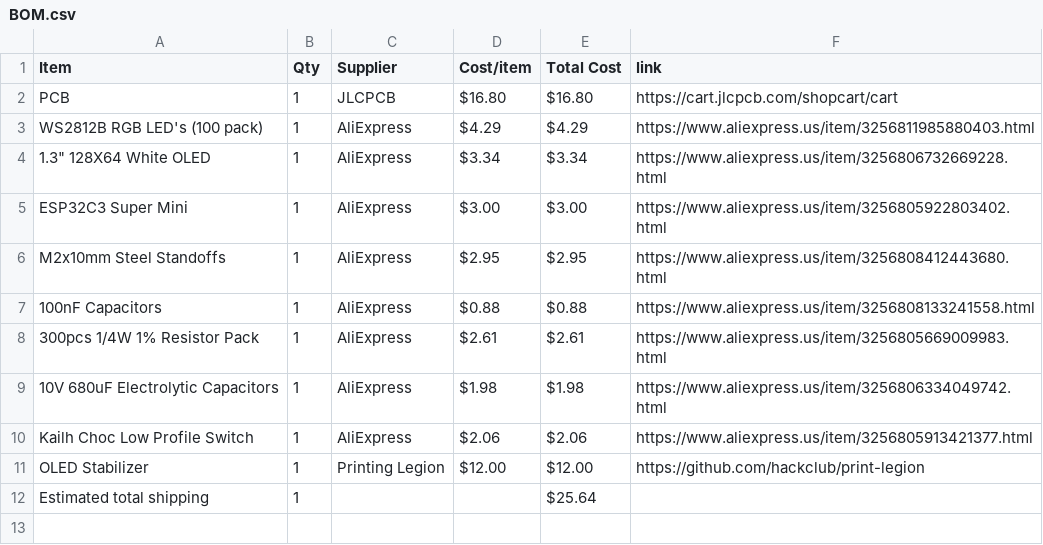
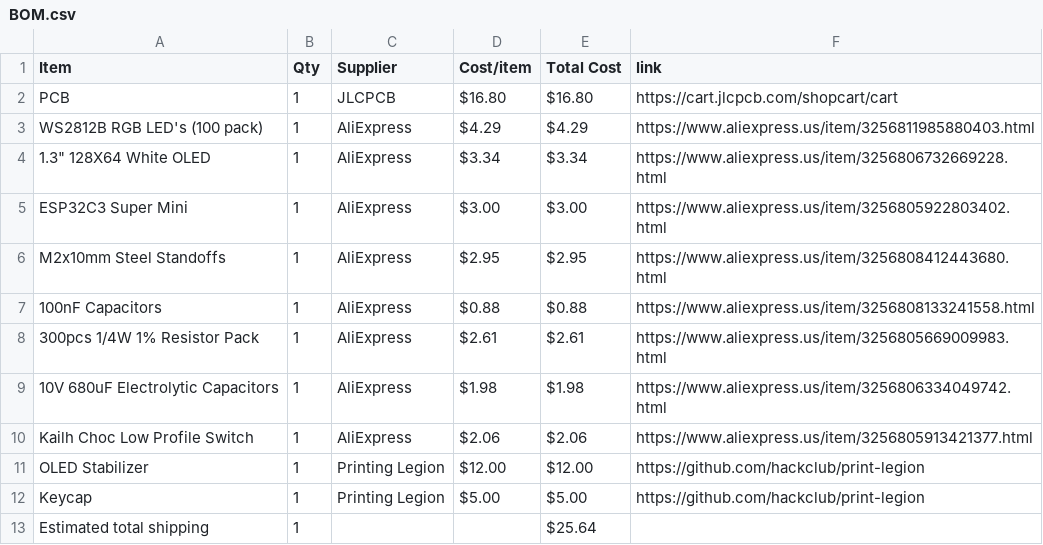
Before and after one commit to araschke001-commits/NeoPixel-Clock, a CSV file: BOM.csv, drawn as a sheet.

Commit message:
Sync NeoPixel Clock from Half Life

```diff
--- a/BOM.csv
+++ b/BOM.csv
@@ -11,2 +11,3 @@ Kailh Choc Low Profile Switch,1,AliExpress,$2.06,$2.06,https://www.aliexpress.us
 OLED Stabilizer,1,Printing Legion,$12.00,$12.00,https://github.com/hackclub/print-legion
+Keycap,1,Printing Legion,$5.00,$5.00,https://github.com/hackclub/print-legion
 Estimated total shipping,1,,,$25.64,
```
